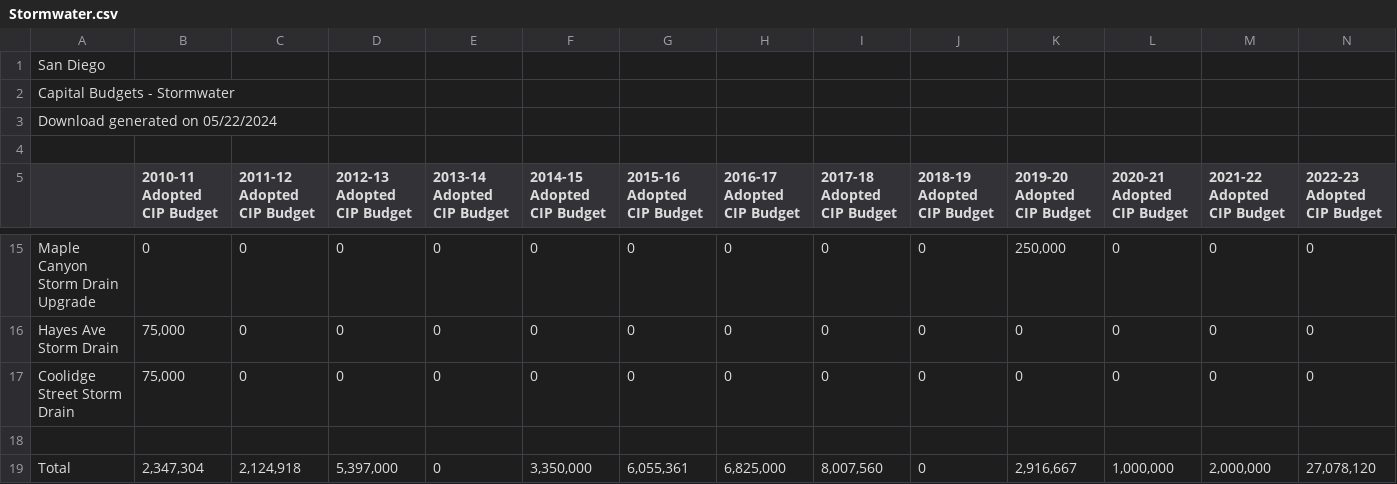
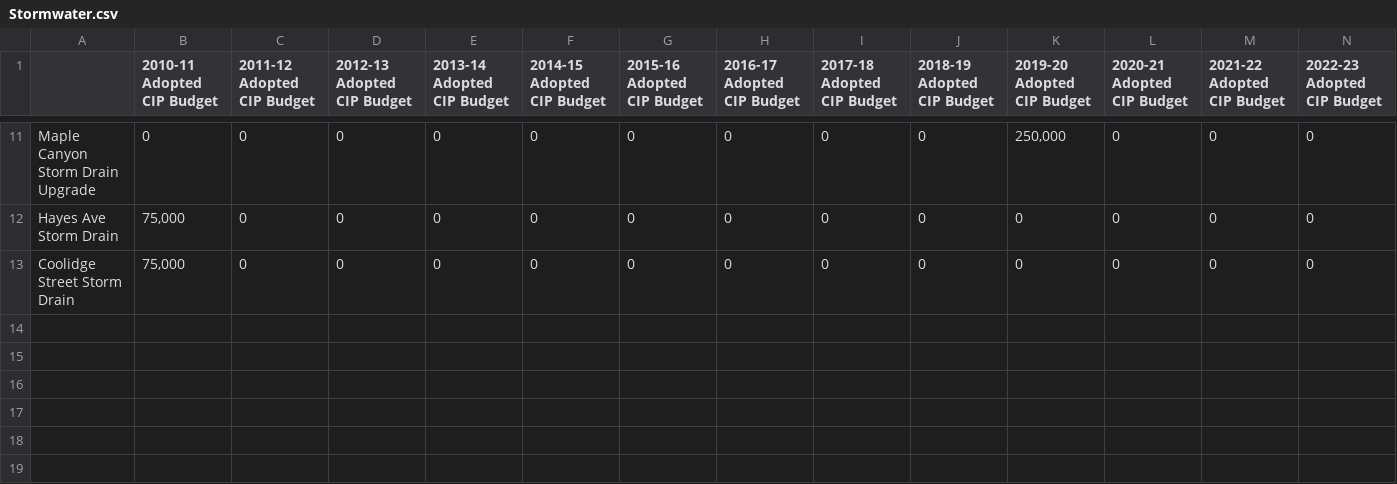
Before and after one commit to mdalquist/Project-4-Attempt, a CSV file: Lab7Temp/static/Stormwater.csv, drawn as a sheet; only a part is shown, gaps mark what is left out; rows hold the shown columns only; the diff names each change by its address in the sheet, - before the commit and + after, or states it on an @@ line.

```diff
--- a/Lab7Temp/static/Stormwater.csv
+++ b/Lab7Temp/static/Stormwater.csv
-row 1: San Diego
-row 2: Capital Budgets - Stormwater
-row 3: Download generated on 05/22/2024
-row 4: (empty)
-row 18: (empty)
-row 19: Total | 2,347,304 | 2,124,918 | 5,397,000 | 0 | 3,350,000 | 6,055,361 | 6,825,000 | 8,007,560 | 0 | 2,916,667 | 1,000,000 | 2,000,000 | 27,078,120
```
Also changed, not shown: 2 other files.
